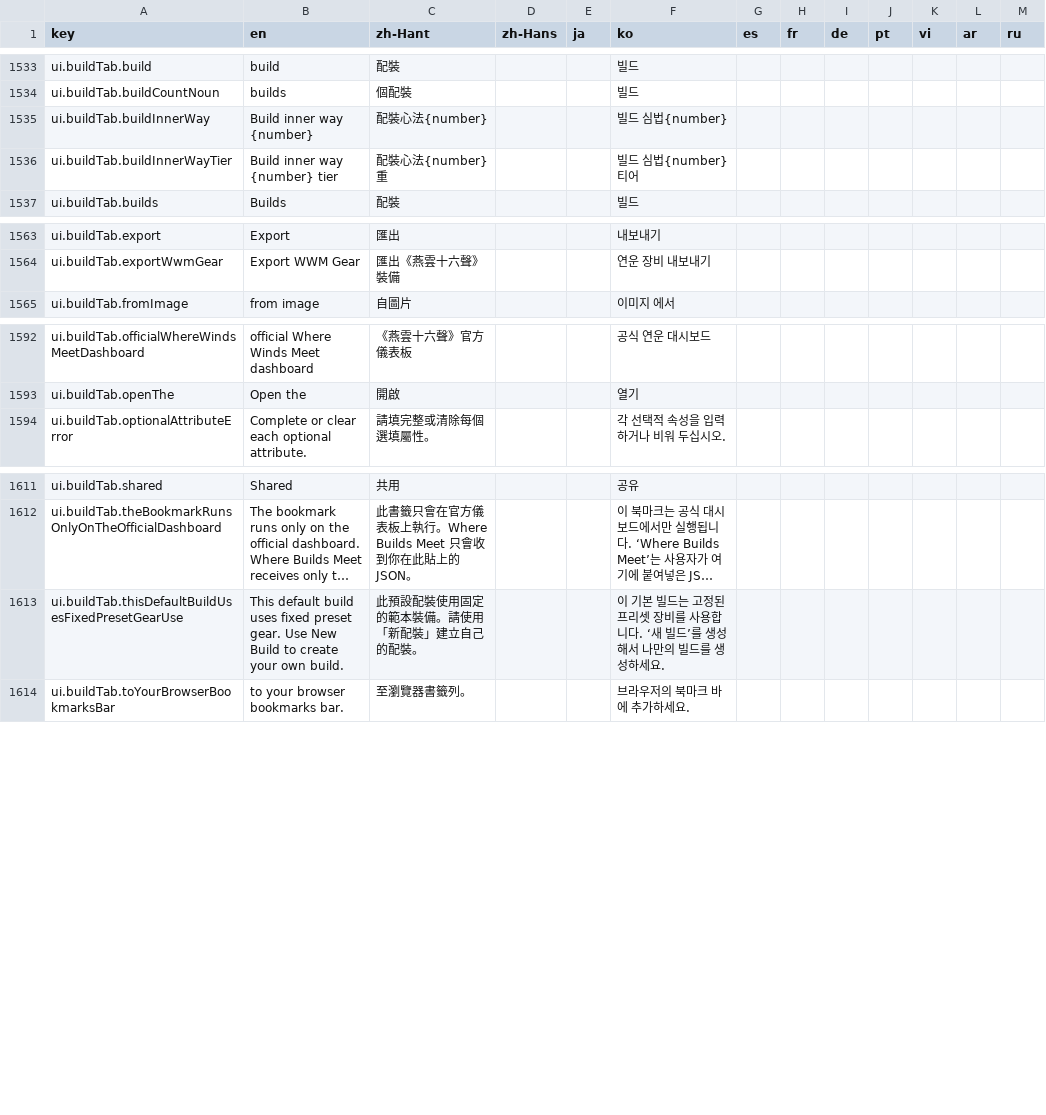
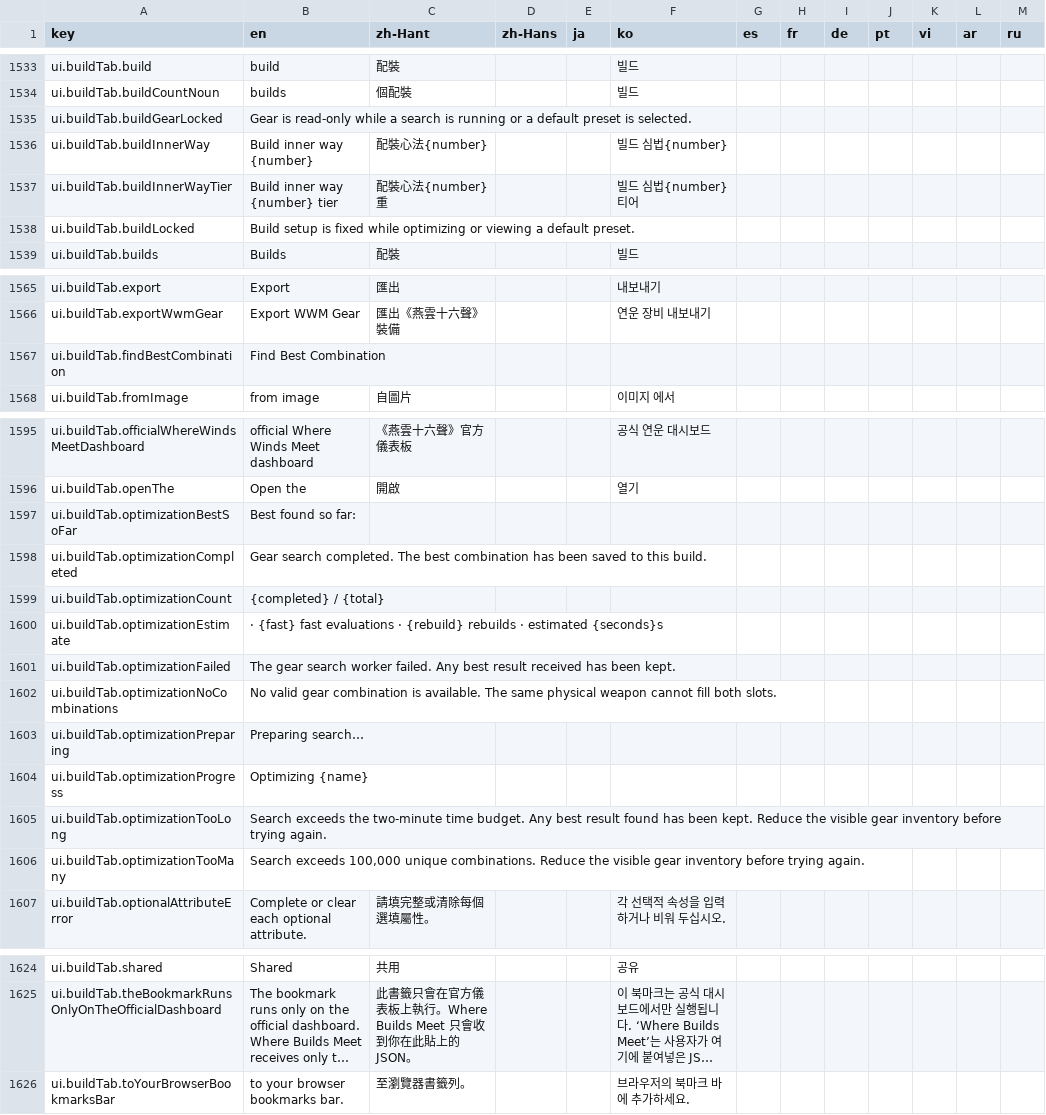
Before and after one commit to DanielW8088/where-builds-meet, a CSV file: locales/translations.csv, drawn as a sheet; only a part is shown, gaps mark what is left out; long unchanged cells end in …; removed rows and columns are numbered as before the commit, all else as after; the diff names each change by its address in the sheet, - before the commit and + after, or states it on an @@ line.

Commit message:
Add cancellable gear combination optimization for builds
Find stronger gear combinations without changing build setup or interrupting comparison results, using bounded worker searches verified against exhaustive calculations on real preset rotations.

```diff
--- a/locales/translations.csv
+++ b/locales/translations.csv
+row 1535: ui.buildTab.buildGearLocked | Gear is read-only while a search is running or a default preset is selected.
+row 1538: ui.buildTab.buildLocked | Build setup is fixed while optimizing or viewing a default preset.
+row 1567: ui.buildTab.findBestCombination | Find Best Combination
+row 1597: ui.buildTab.optimizationBestSoFar | Best found so far:
+row 1598: ui.buildTab.optimizationCompleted | Gear search completed. The best combination has been saved to this build.
+row 1599: ui.buildTab.optimizationCount | {completed} / {total}
+row 1600: ui.buildTab.optimizationEstimate | · {fast} fast evaluations · {rebuild} rebuilds · estimated {seconds}s
+row 1601: ui.buildTab.optimizationFailed | The gear search worker failed. Any best result received has been kept.
+row 1602: ui.buildTab.optimizationNoCombinations | No valid gear combination is available. The same physical weapon cannot fill both slots.
+row 1603: ui.buildTab.optimizationPreparing | Preparing search…
+row 1604: ui.buildTab.optimizationProgress | Optimizing {name}
+row 1605: ui.buildTab.optimizationTooLong | Search exceeds the two-minute time budget. Any best result found has been kept. Reduce the visible gear inventory before trying again.
+row 1606: ui.buildTab.optimizationTooMany | Search exceeds 100,000 unique combinations. Reduce the visible gear inventory before trying again.
-row 1613: ui.buildTab.thisDefaultBuildUsesFixedPresetGearUse | This default build uses fixed preset gear. Use New Build to create your own build. | 此預設配裝使用固定的範本裝備。請使用「新配裝」建立自己的配裝。 |  |  | 이 기본 빌드는 고정된 프리셋 장비를 사용합니다. ‘새 빌드’를 생성해서 나만의 빌드를 생성하세요.
```
Also changed, not shown: 21 other files.
